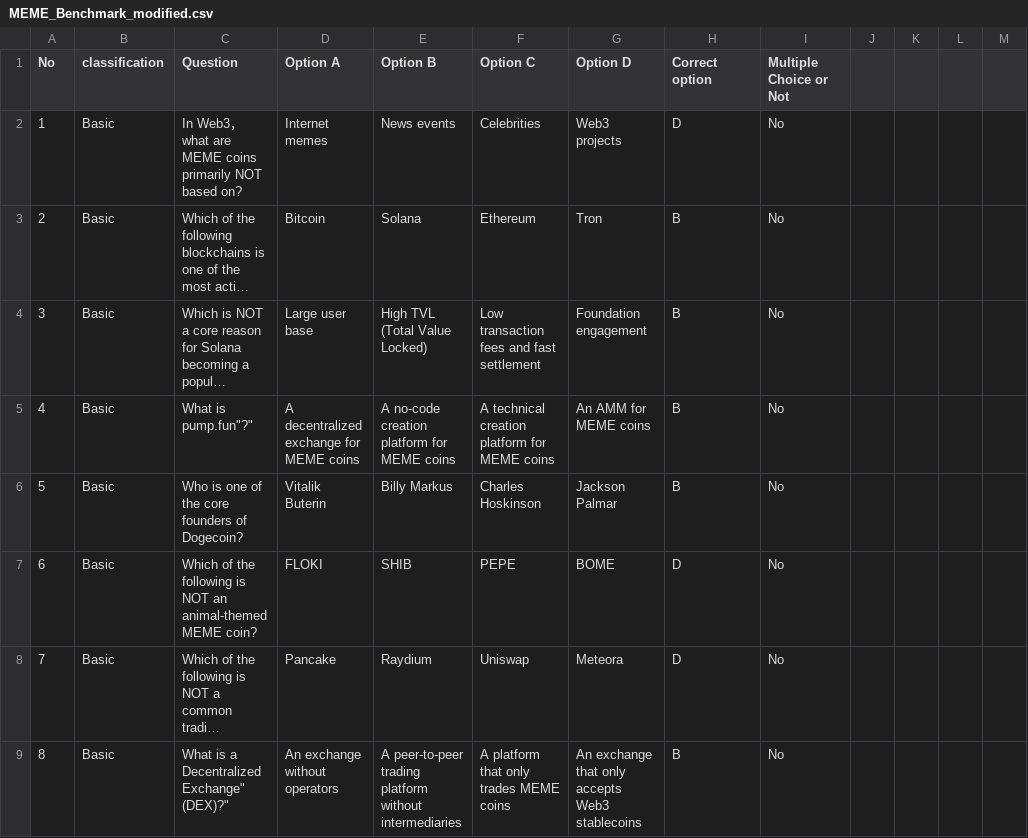
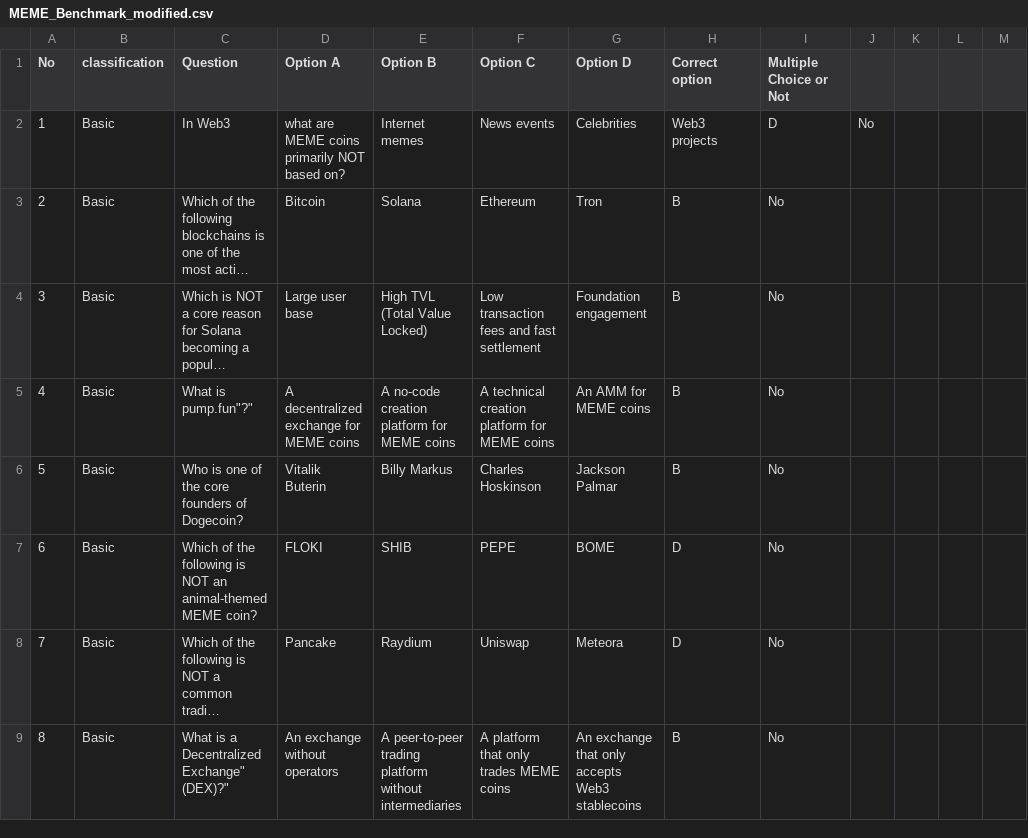
Before and after one commit to DMindAI/DMind-Benchmark, a CSV file: test_data/objective/MEME_Benchmark_modified.csv, drawn as a sheet; only a part is shown; long unchanged cells end in …; the diff covers the shown part only; the diff names each change by its address in the sheet, - before the commit and + after, or states it on an @@ line.

```diff
--- a/test_data/objective/MEME_Benchmark_modified.csv
+++ b/test_data/objective/MEME_Benchmark_modified.csv
-C2 (Question): In Web3， what are MEME coins primarily NOT based on?
+C2 (Question): In Web3
-D2 (Option A): Internet memes
+D2 (Option A): what are MEME coins primarily NOT based on?
-E2 (Option B): News events
+E2 (Option B): Internet memes
-F2 (Option C): Celebrities
+F2 (Option C): News events
-G2 (Option D): Web3 projects
+G2 (Option D): Celebrities
-H2 (Correct option): D
+H2 (Correct option): Web3 projects
-I2 (Multiple Choice or Not): No
+I2 (Multiple Choice or Not): D
-J2: (empty)
+J2: No
```
Also changed, not shown: 23 edited cells elsewhere in this file, test_data/objective/DAO2.csv, test_data/objective/NFT_Benchmark_modified.csv, 14 other files.
